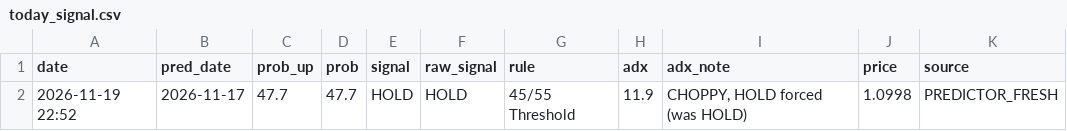
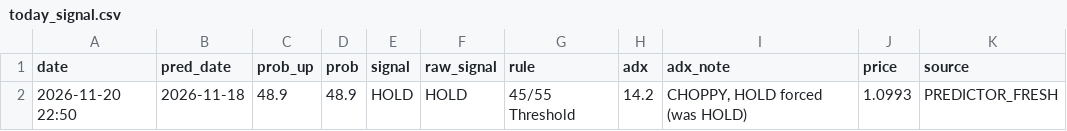
Before and after one commit to britsnico-commits/fxbot, a CSV file: results/today_signal.csv, drawn as a sheet.

```diff
--- a/results/today_signal.csv
+++ b/results/today_signal.csv
@@ -1,2 +1,2 @@
 date,pred_date,prob_up,prob,signal,raw_signal,rule,adx,adx_note,price,source
-2026-11-19 22:52,2026-11-17,47.7,47.7,HOLD,HOLD,45/55 Threshold,11.9,"CHOPPY, HOLD forced (was HOLD)",1.0998,PREDICTOR_FRESH
+2026-11-20 22:50,2026-11-18,48.9,48.9,HOLD,HOLD,45/55 Threshold,14.2,"CHOPPY, HOLD forced (was HOLD)",1.0993,PREDICTOR_FRESH
```
Also changed, not shown: results/predictions.csv, 1 other file.
